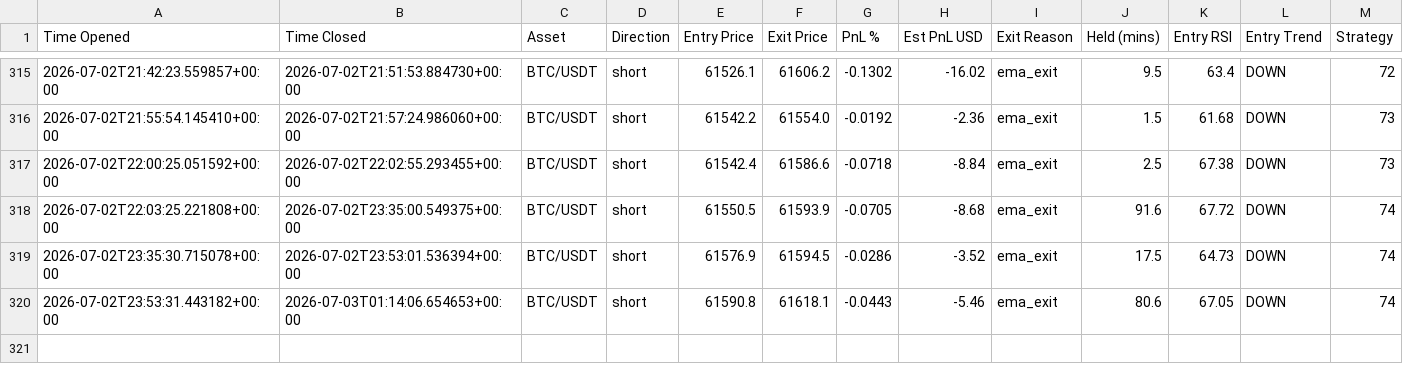
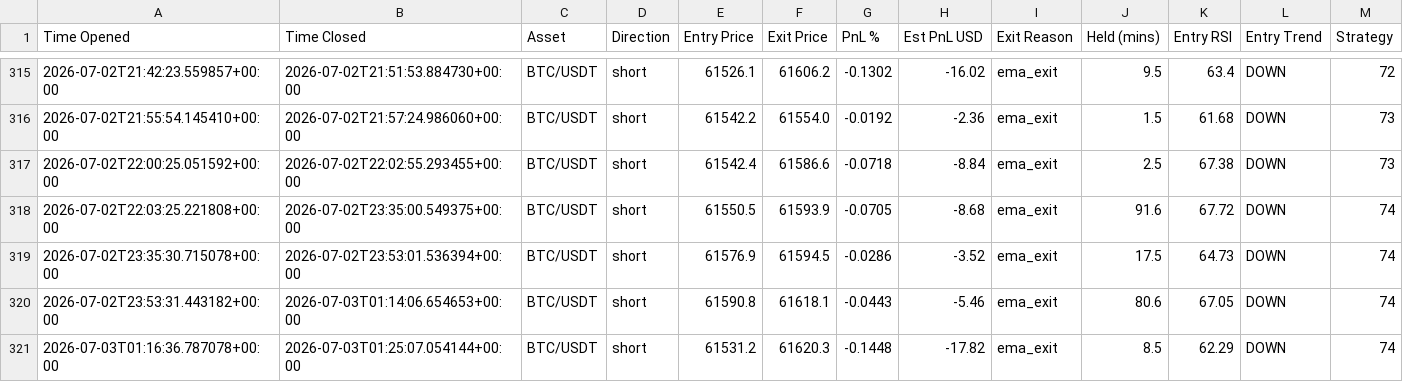
Before and after one commit to jm909/hermes-trading, a CSV file: state/trades.csv, drawn as a sheet; only a part is shown, gaps mark what is left out.

Commit message:
worker: update trades.csv

```diff
--- a/state/trades.csv
+++ b/state/trades.csv
@@ -320 +320,2 @@ Time Opened,Time Closed,Asset,Direction,Entry Price,Exit Price,PnL %,Est PnL USD
 2026-07-02T23:53:31.443182+00:00,2026-07-03T01:14:06.654653+00:00,BTC/USDT,short,61590.8,61618.1,-0.0443,-5.46,ema_exit,80.6,67.05,DOWN,74
+2026-07-03T01:16:36.787078+00:00,2026-07-03T01:25:07.054144+00:00,BTC/USDT,short,61531.2,61620.3,-0.1448,-17.82,ema_exit,8.5,62.29,DOWN,74
```
